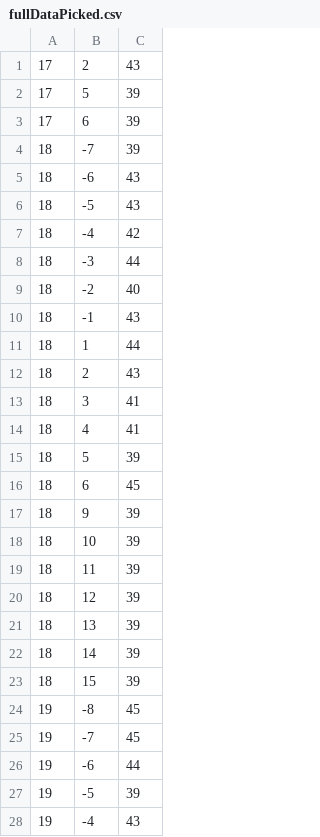
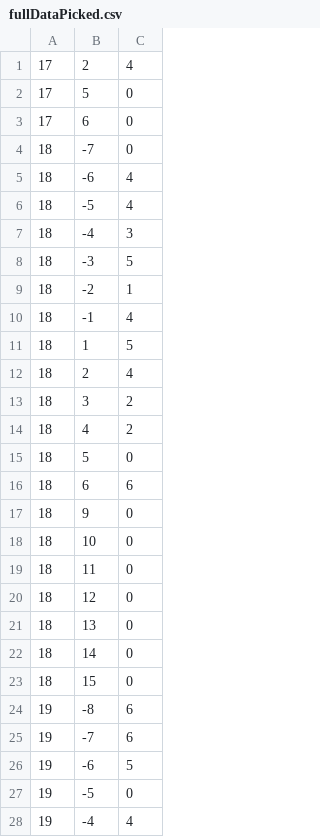
Before and after one commit to TenSt/goldfish-model, a CSV file: newData/fullDataPicked.csv, drawn as a sheet; only a part is shown; the diff covers the shown part only.

```diff
--- a/newData/fullDataPicked.csv
+++ b/newData/fullDataPicked.csv
@@ -1,28 +1,28 @@
-17,2,43
-17,5,39
-17,6,39
-18,-7,39
-18,-6,43
-18,-5,43
-18,-4,42
-18,-3,44
-18,-2,40
-18,-1,43
-18,1,44
-18,2,43
-18,3,41
-18,4,41
-18,5,39
-18,6,45
-18,9,39
-18,10,39
-18,11,39
-18,12,39
-18,13,39
-18,14,39
-18,15,39
-19,-8,45
-19,-7,45
-19,-6,44
-19,-5,39
-19,-4,43
+17,2,4
+17,5,0
+17,6,0
+18,-7,0
+18,-6,4
+18,-5,4
+18,-4,3
+18,-3,5
+18,-2,1
+18,-1,4
+18,1,5
+18,2,4
+18,3,2
+18,4,2
+18,5,0
+18,6,6
+18,9,0
+18,10,0
+18,11,0
+18,12,0
+18,13,0
+18,14,0
+18,15,0
+19,-8,6
+19,-7,6
+19,-6,5
+19,-5,0
+19,-4,4
```
Also changed, not shown: 158 edited cells elsewhere in this file, 5 other files.
